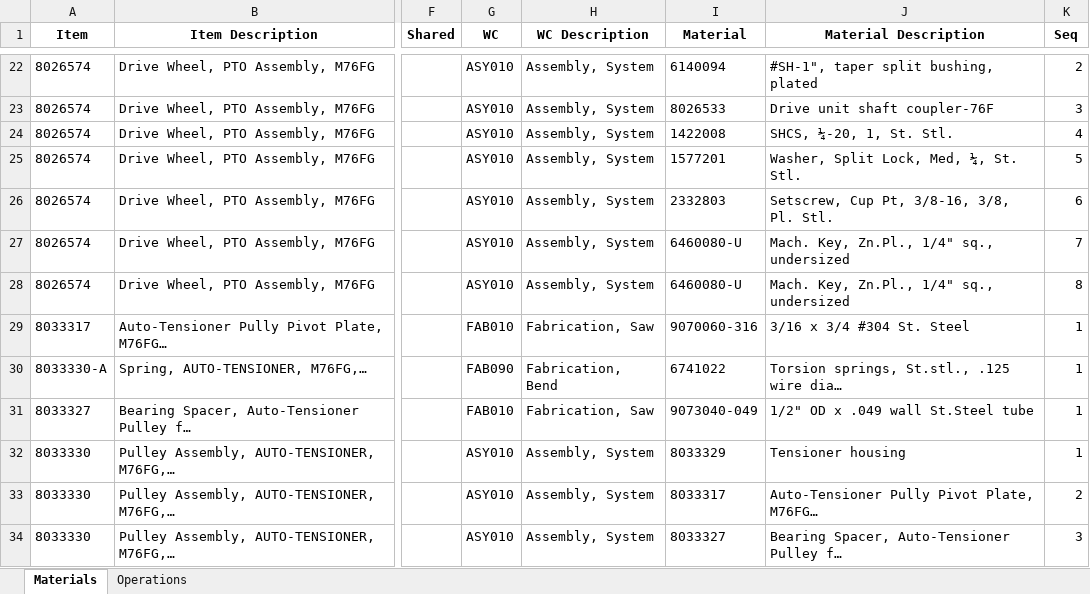
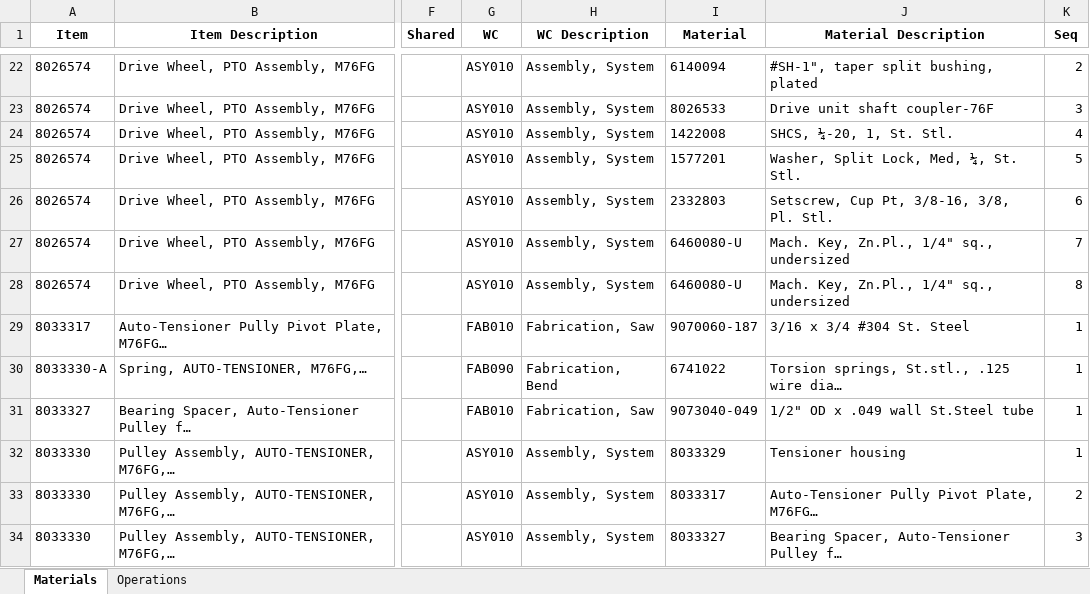
Before and after one commit to MilesStarr/TACTIC_ERP_Phase2BOM, an Excel workbook: OpsAndMats/8033334_HD Drive Unit.xlsx, sheet Materials, drawn as a sheet; only a part is shown, gaps mark what is left out; values as stored, in another font and other column widths than the file's, no borders; the diff names each change by its address in the sheet, - before the commit and + after, or states it on an @@ line.

```diff
--- a/OpsAndMats/8033334_HD Drive Unit.xlsx (sheet Materials)
+++ b/OpsAndMats/8033334_HD Drive Unit.xlsx (sheet Materials)
-I29 (Material): 9070060-316
+I29 (Material): 9070060-187
```
Also changed, not shown: sheet Operations, OpsAndMats/M259A_260A.xlsx, OpsAndMats/Model148.xlsx, 3 other files.
